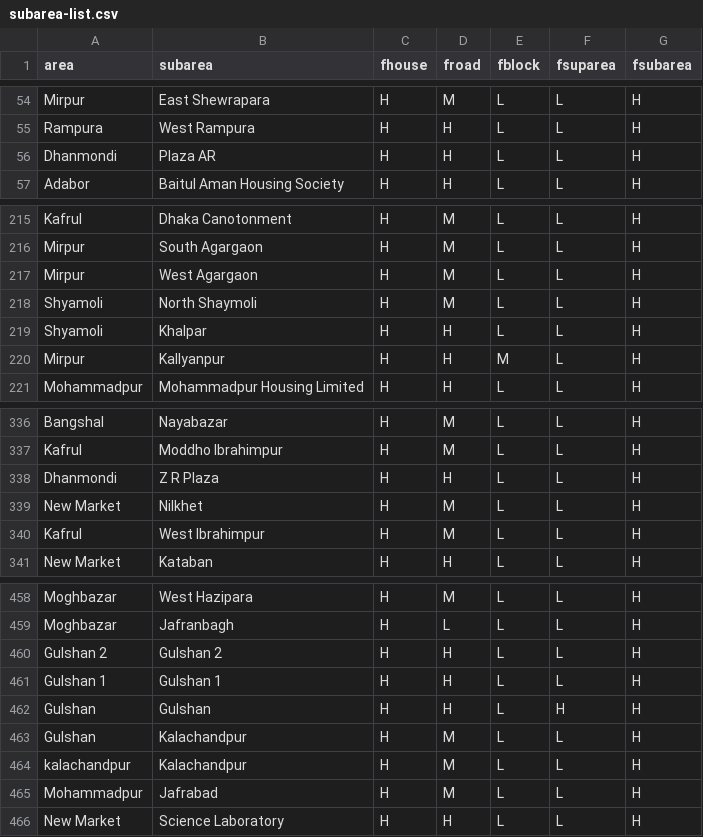
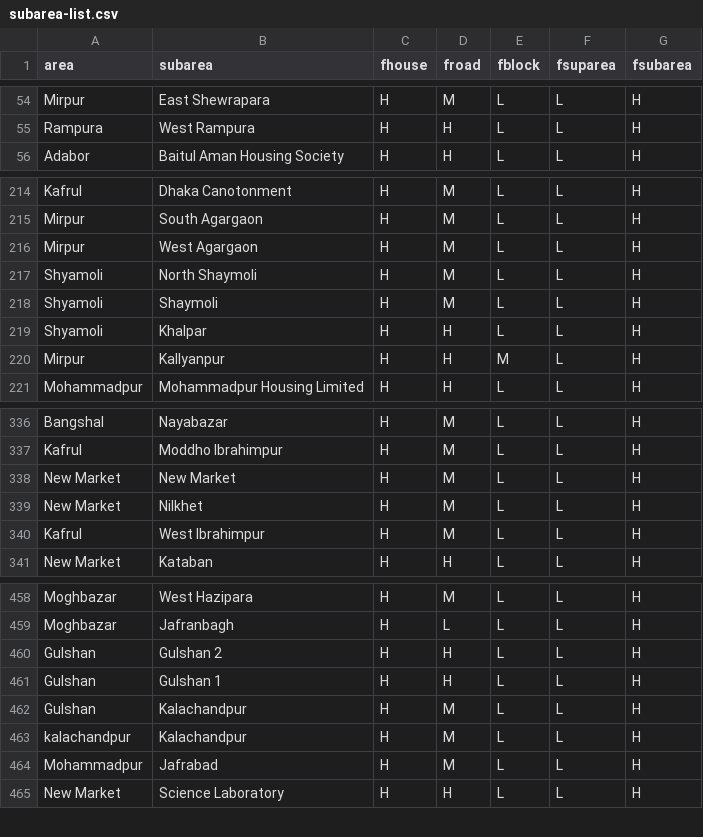
Before and after one commit to ReedwanHossain/Address-Cleansing, a CSV file: subarea-list.csv, drawn as a sheet; only a part is shown, gaps mark what is left out.

```diff
--- a/subarea-list.csv
+++ b/subarea-list.csv
@@ -55,3 +55,2 @@ Mirpur,East Shewrapara,H,M,L,L,H
 Rampura,West Rampura,H,H,L,L,H
-Dhanmondi,Plaza AR,H,H,L,L,H
 Adabor,Baitul Aman Housing Society,H,H,L,L,H
@@ -218,2 +217,3 @@ Mirpur,West Agargaon,H,M,L,L,H
 Shyamoli,North Shaymoli,H,M,L,L,H
+Shyamoli,Shaymoli,H,M,L,L,H
 Shyamoli,Khalpar,H,H,L,L,H
@@ -337,3 +337,3 @@ Bangshal,Nayabazar,H,M,L,L,H
 Kafrul,Moddho Ibrahimpur,H,M,L,L,H
-Dhanmondi,Z R Plaza,H,H,L,L,H
+New Market,New Market,H,M,L,L,H
 New Market,Nilkhet,H,M,L,L,H
@@ -459,5 +459,4 @@ Moghbazar,West Hazipara,H,M,L,L,H
 Moghbazar,Jafranbagh,H,L,L,L,H
-Gulshan 2,Gulshan 2,H,H,L,L,H
-Gulshan 1,Gulshan 1,H,H,L,L,H
-Gulshan,Gulshan,H,H,L,H,H
+Gulshan,Gulshan 2,H,H,L,L,H
+Gulshan,Gulshan 1,H,H,L,L,H
 Gulshan,Kalachandpur,H,M,L,L,H
```
Also changed, not shown: area-list.csv, 5 other files.
